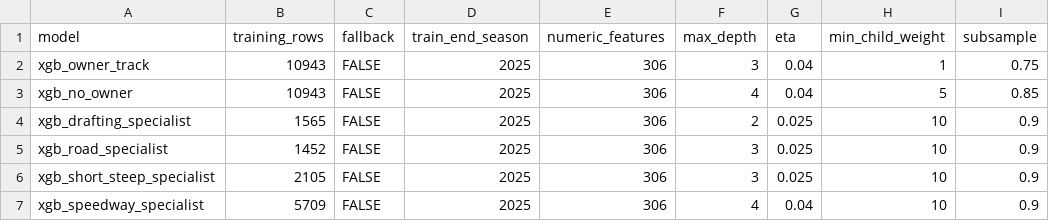
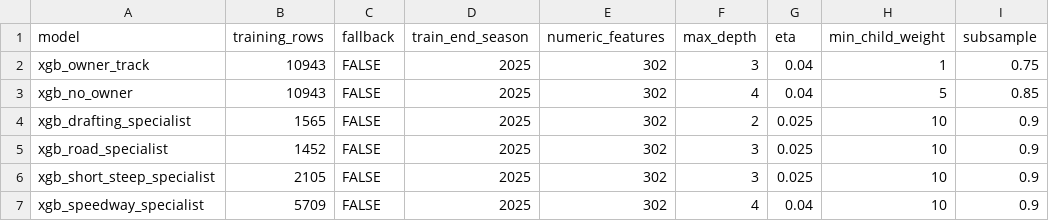
Before and after one commit to rogerroot01/NASCAR, a CSV file: data/nascar_stage11_finish_model_specs_2018_2026.csv, drawn as a sheet; only a part is shown; the diff names each change by its address in the sheet, - before the commit and + after, or states it on an @@ line.

```diff
--- a/data/nascar_stage11_finish_model_specs_2018_2026.csv
+++ b/data/nascar_stage11_finish_model_specs_2018_2026.csv
-E2:E7 (numeric_features): 306
+E2:E7 (numeric_features): 302
```
Also changed, not shown: data/nascar_stage11_finish_metrics_2018_2026.csv, data/nascar_stage12_probability_metrics_2018_2026.csv, 9 other files.
